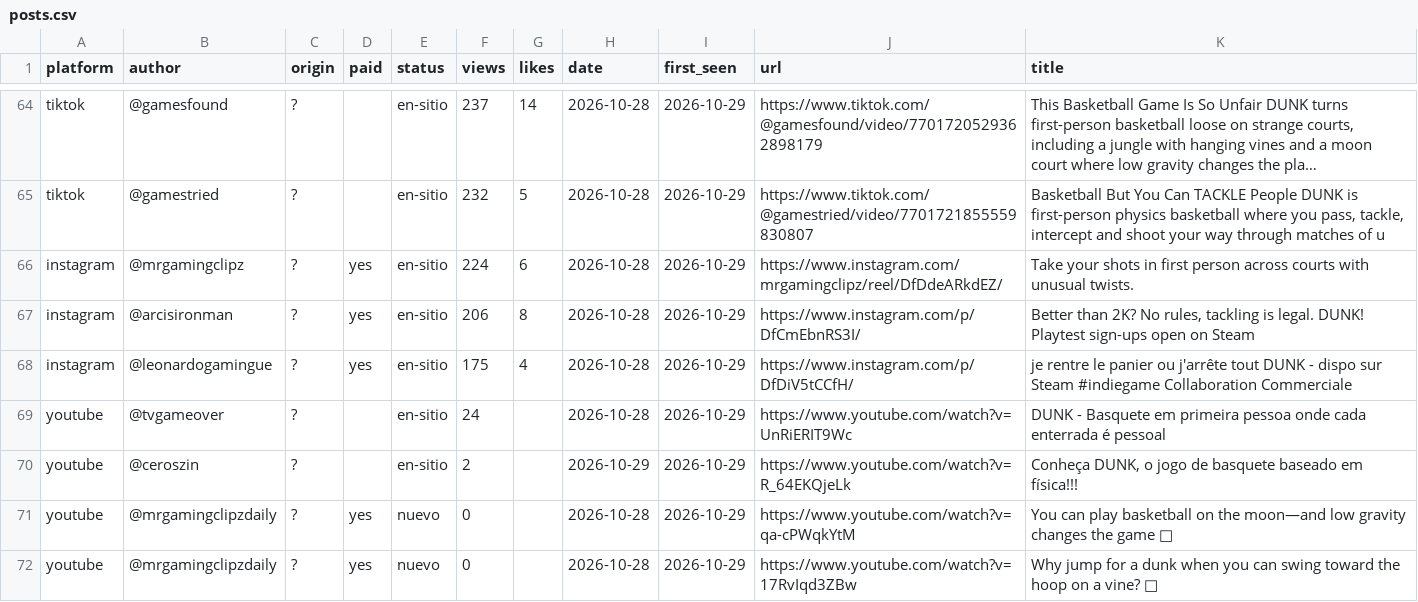
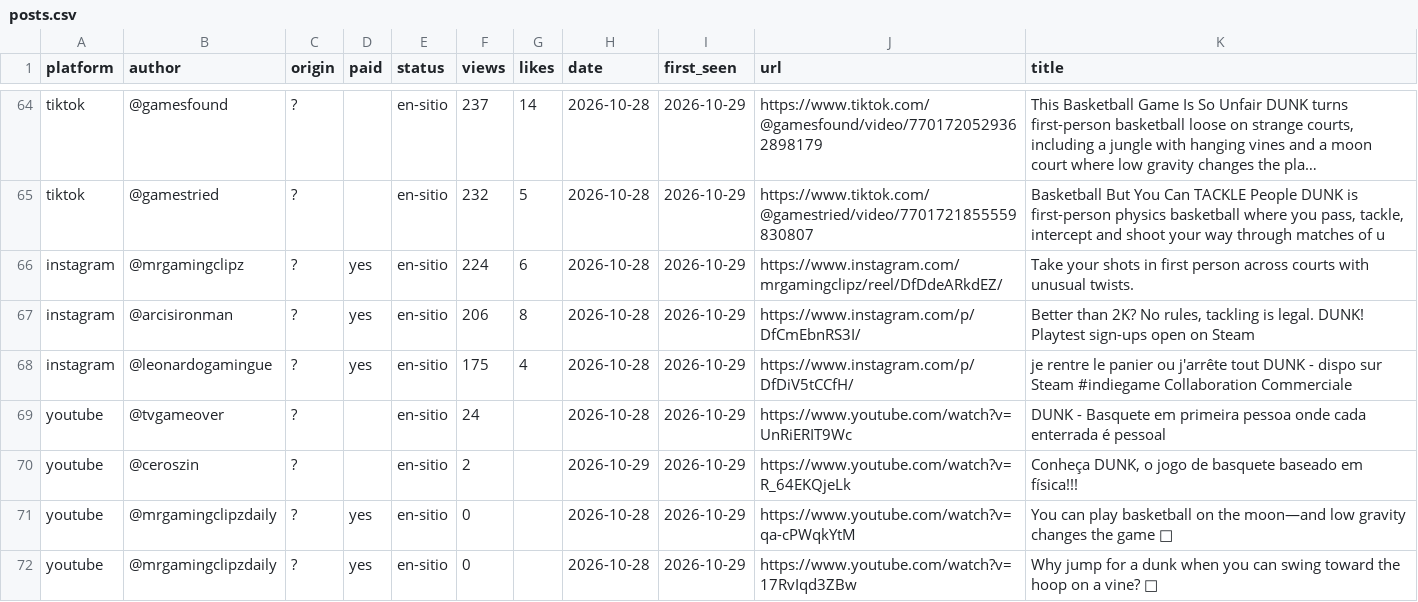
Before and after one commit to gameskatapult-dot/squad-dunk-press-kit, a CSV file: tools/radar/posts.csv, drawn as a sheet; only a part is shown, gaps mark what is left out; long unchanged cells end in ….

```diff
--- a/tools/radar/posts.csv
+++ b/tools/radar/posts.csv
@@ -70,3 +70,3 @@ youtube,@tvgameover,?,,en-sitio,24,,2026-10-28,2026-10-29,https://www.youtube.co
 youtube,@ceroszin,?,,en-sitio,2,,2026-10-29,2026-10-29,https://www.youtube.com/watch?v=R_64EKQjeLk,"Conheça DUNK, o jogo de basquete baseado em física!!!"
-youtube,@mrgamingclipzdaily,?,yes,nuevo,0,,2026-10-28,2026-10-29,https://www.youtube.com/watch?v=qa-cPWqkYtM,"You can play basketball on the moon—and low gravity changes the game 🌙"
-youtube,@mrgamingclipzdaily,?,yes,nuevo,0,,2026-10-28,2026-10-29,https://www.youtube.com/watch?v=17RvIqd3ZBw,"Why jump for a dunk when you can swing toward the hoop on a vine? 🌿"
+youtube,@mrgamingclipzdaily,?,yes,en-sitio,0,,2026-10-28,2026-10-29,https://www.youtube.com/watch?v=qa-cPWqkYtM,"You can play basketball on the moon—and low gravity changes the game 🌙"
+youtube,@mrgamingclipzdaily,?,yes,en-sitio,0,,2026-10-28,2026-10-29,https://www.youtube.com/watch?v=17RvIqd3ZBw,"Why jump for a dunk when you can swing toward the hoop on a vine? 🌿"
```
Also changed, not shown: 7 other files.
